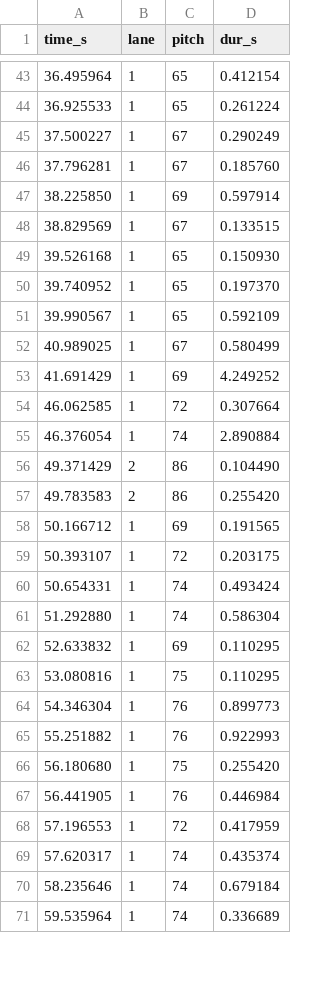
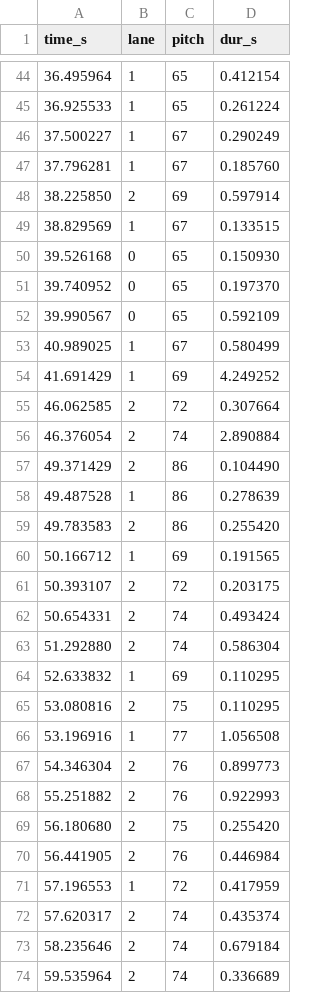
Before and after one commit to c0bra/roblox-game, a CSV file: audio/Heavens_Edge/stems/vocal_lanes.csv, drawn as a sheet; only a part is shown, gaps mark what is left out; the diff covers the shown part only.

```diff
--- a/audio/Heavens_Edge/stems/vocal_lanes.csv
+++ b/audio/Heavens_Edge/stems/vocal_lanes.csv
@@ -46,26 +47,28 @@ time_s,lane,pitch,dur_s
 37.796281,1,67,0.185760
-38.225850,1,69,0.597914
+38.225850,2,69,0.597914
 38.829569,1,67,0.133515
-39.526168,1,65,0.150930
-39.740952,1,65,0.197370
-39.990567,1,65,0.592109
+39.526168,0,65,0.150930
+39.740952,0,65,0.197370
+39.990567,0,65,0.592109
 40.989025,1,67,0.580499
 41.691429,1,69,4.249252
-46.062585,1,72,0.307664
-46.376054,1,74,2.890884
+46.062585,2,72,0.307664
+46.376054,2,74,2.890884
 49.371429,2,86,0.104490
+49.487528,1,86,0.278639
 49.783583,2,86,0.255420
 50.166712,1,69,0.191565
-50.393107,1,72,0.203175
-50.654331,1,74,0.493424
-51.292880,1,74,0.586304
+50.393107,2,72,0.203175
+50.654331,2,74,0.493424
+51.292880,2,74,0.586304
 52.633832,1,69,0.110295
-53.080816,1,75,0.110295
-54.346304,1,76,0.899773
-55.251882,1,76,0.922993
-56.180680,1,75,0.255420
-56.441905,1,76,0.446984
+53.080816,2,75,0.110295
+53.196916,1,77,1.056508
+54.346304,2,76,0.899773
+55.251882,2,76,0.922993
+56.180680,2,75,0.255420
+56.441905,2,76,0.446984
 57.196553,1,72,0.417959
-57.620317,1,74,0.435374
-58.235646,1,74,0.679184
-59.535964,1,74,0.336689
+57.620317,2,74,0.435374
+58.235646,2,74,0.679184
+59.535964,2,74,0.336689
```
Also changed, not shown: 4 added rows and 156 edited cells elsewhere in this file, 5 other files.
